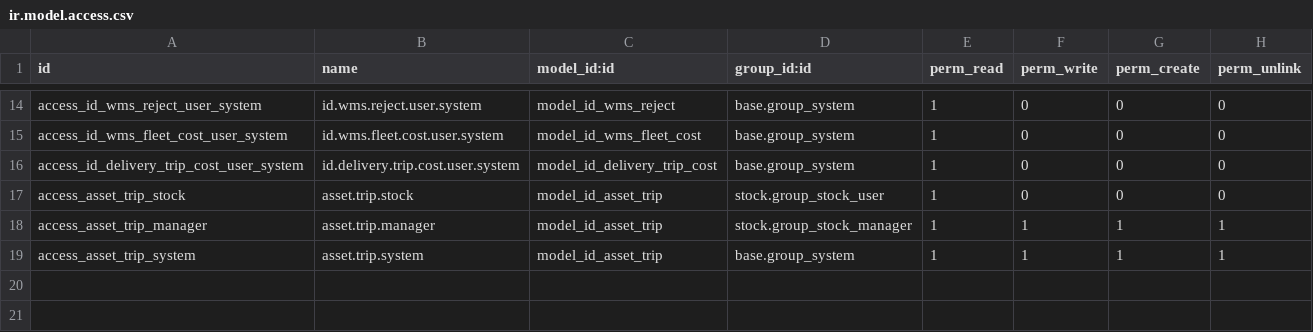
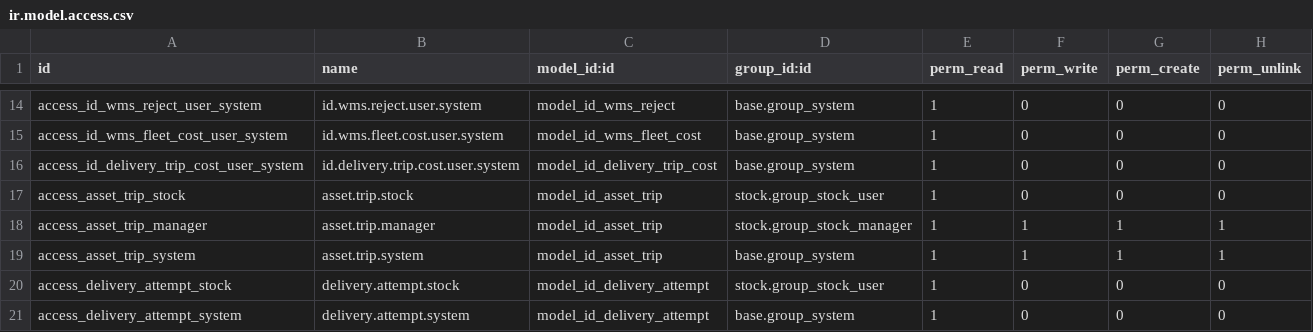
Before and after one commit to kolondam-dev/odooca-fmcg, a CSV file: addons/id_dashboard_wms/security/ir.model.access.csv, drawn as a sheet; only a part is shown, gaps mark what is left out.

```diff
--- a/addons/id_dashboard_wms/security/ir.model.access.csv
+++ b/addons/id_dashboard_wms/security/ir.model.access.csv
@@ -19 +19,3 @@ access_asset_trip_manager,asset.trip.manager,model_id_asset_trip,stock.group_sto
 access_asset_trip_system,asset.trip.system,model_id_asset_trip,base.group_system,1,1,1,1
+access_delivery_attempt_stock,delivery.attempt.stock,model_id_delivery_attempt,stock.group_stock_user,1,0,0,0
+access_delivery_attempt_system,delivery.attempt.system,model_id_delivery_attempt,base.group_system,1,0,0,0
```
Also changed, not shown: addons/id_dashboard_monetary/security/ir.model.access.csv, addons/id_dashboard_sales/security/ir.model.access.csv, 43 other files.
